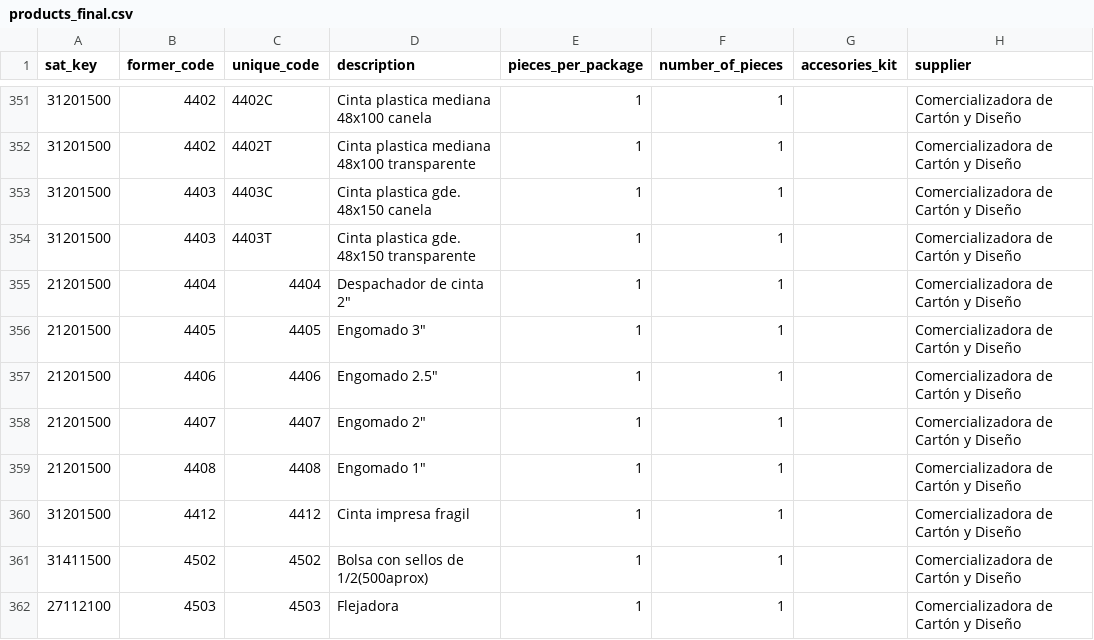
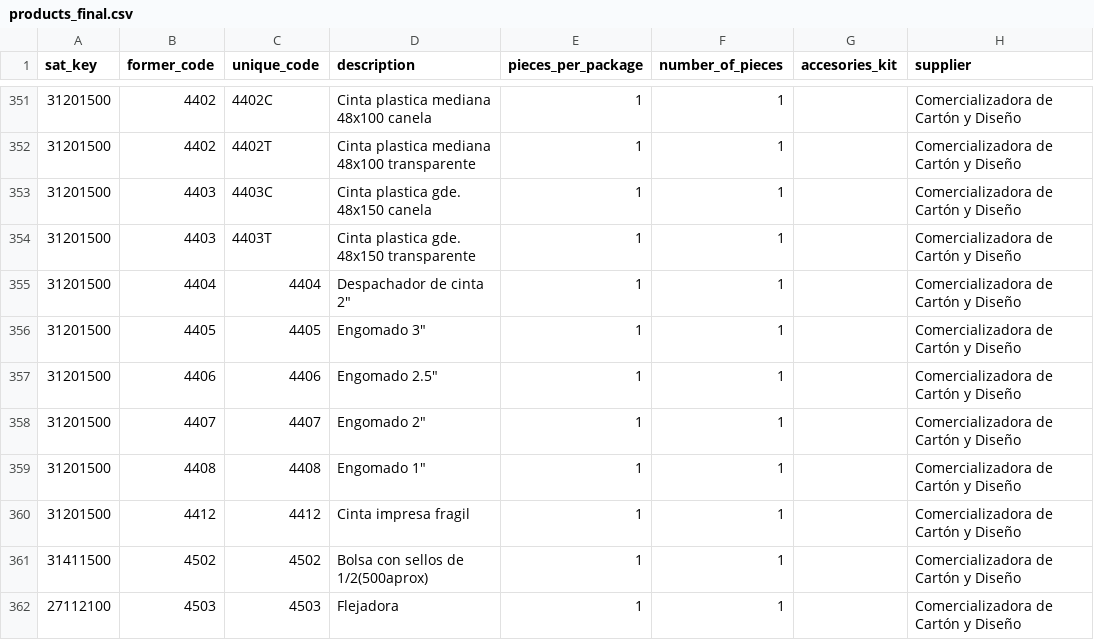
Before and after one commit to faviovelez/MosaicOne007, a CSV file: lib/seeds/products_final.csv, drawn as a sheet; only a part is shown, gaps mark what is left out; the diff names each change by its address in the sheet, - before the commit and + after, or states it on an @@ line.

```diff
--- a/lib/seeds/products_final.csv
+++ b/lib/seeds/products_final.csv
-A355:A359 (sat_key): 21201500
+A355:A359 (sat_key): 31201500
```
Also changed, not shown: 44 other files.
